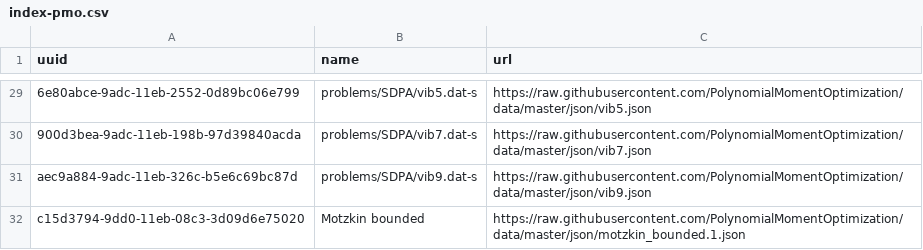
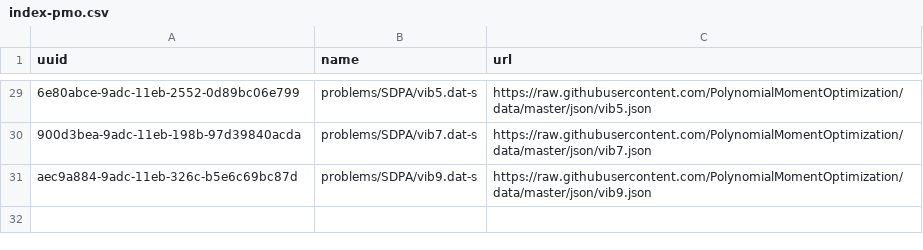
Before and after one commit to PolynomialMomentOptimization/data, a CSV file: registries/index-pmo.csv, drawn as a sheet; only a part is shown, gaps mark what is left out; the diff names each change by its address in the sheet, - before the commit and + after, or states it on an @@ line.

Commit message:
rm motzkin_bounded.1.json

```diff
--- a/registries/index-pmo.csv
+++ b/registries/index-pmo.csv
-row 32: c15d3794-9dd0-11eb-08c3-3d09d6e75020 | Motzkin bounded | https://raw.githubusercontent.com/PolynomialMomentOptimization/data/master/json/motzkin_bounded.1.json
```
Also changed, not shown: 1 other file.
